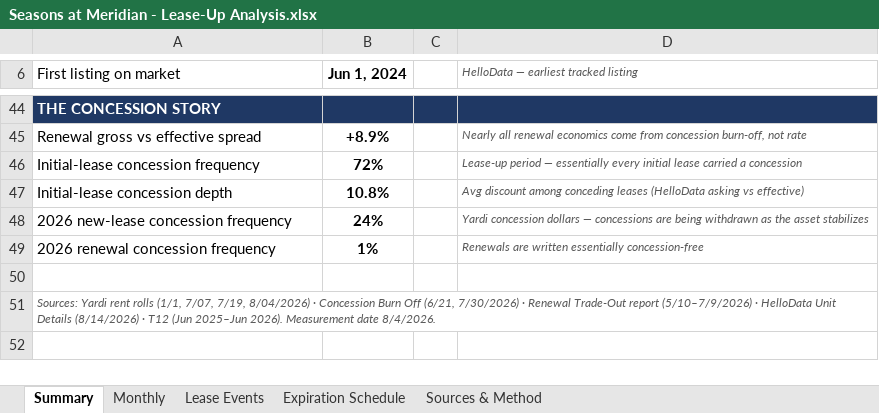
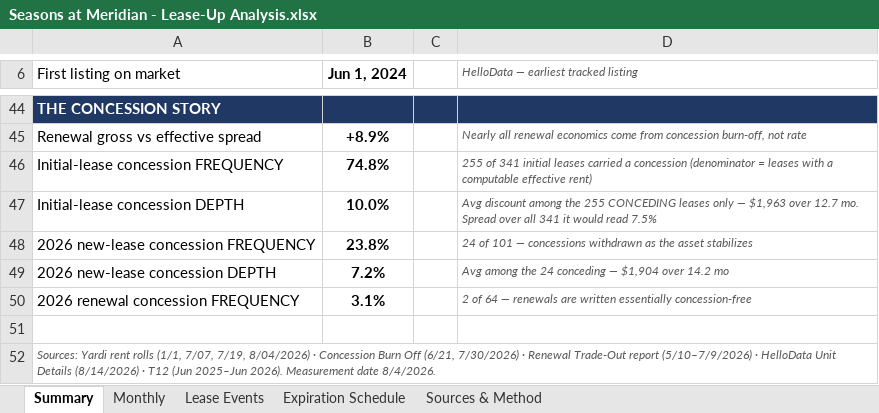
Before and after one commit to rich-f-ritter/Boise-Deals, an Excel workbook: SeasonsMeridian/analysis/lease-up/Seasons at Meridian - Lease-Up Analysis.xlsx, sheet Summary, drawn as a sheet; only a part is shown, gaps mark what is left out; values as stored, in another font and other column widths than the file's, no borders; removed rows and columns are numbered as before the commit, all else as after; the diff names each change by its address in the sheet, - before the commit and + after, or states it on an @@ line.

```diff
--- a/SeasonsMeridian/analysis/lease-up/Seasons at Meridian - Lease-Up Analysis.xlsx (sheet Summary)
+++ b/SeasonsMeridian/analysis/lease-up/Seasons at Meridian - Lease-Up Analysis.xlsx (sheet Summary)
-row 46: Initial-lease concession frequency | 72% |  | Lease-up period — essentially every initial lease carried a concession
-row 47: Initial-lease concession depth | 10.8% |  | Avg discount among conceding leases (HelloData asking vs effective)
-row 48: 2026 new-lease concession frequency | 24% |  | Yardi concession dollars — concessions are being withdrawn as the asset stabilizes
-row 49: 2026 renewal concession frequency | 1% |  | Renewals are written essentially concession-free
+row 46: Initial-lease concession FREQUENCY | 74.8% |  | 255 of 341 initial leases carried a concession (denominator = leases with a computable effective rent)
+row 47: Initial-lease concession DEPTH | 10.0% |  | Avg discount among the 255 CONCEDING leases only — $1,963 over 12.7 mo. Spread over all 341 it would read 7.5%
+row 48: 2026 new-lease concession FREQUENCY | 23.8% |  | 24 of 101 — concessions withdrawn as the asset stabilizes
+row 49: 2026 new-lease concession DEPTH | 7.2% |  | Avg among the 24 conceding — $1,904 over 14.2 mo
+row 50: 2026 renewal concession FREQUENCY | 3.1% |  | 2 of 64 — renewals are written essentially concession-free
```
Also changed, not shown: sheet Monthly, 3 other files.
